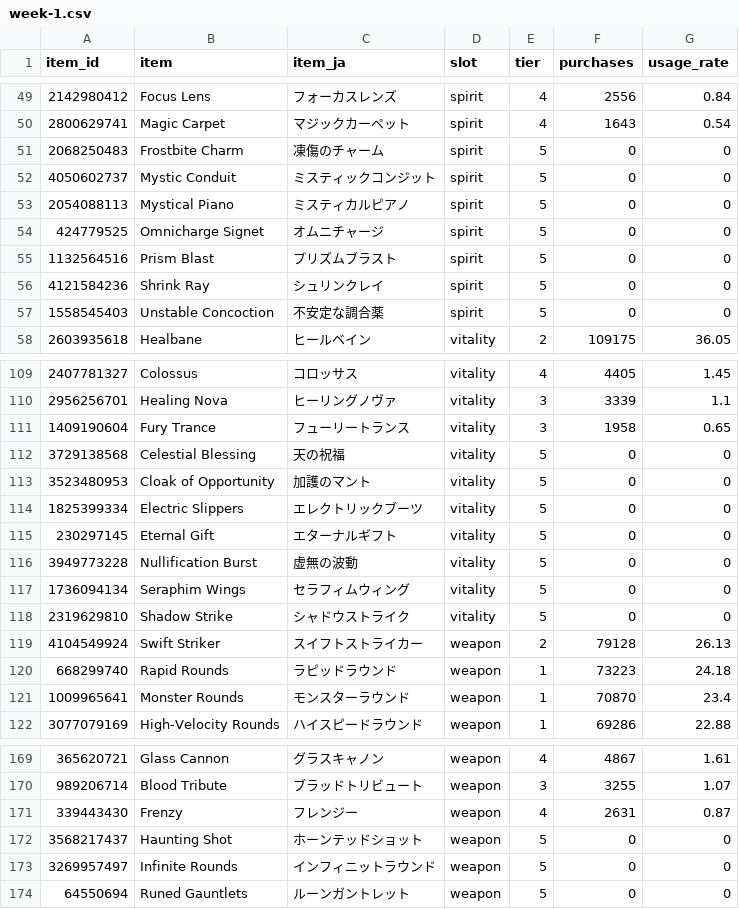
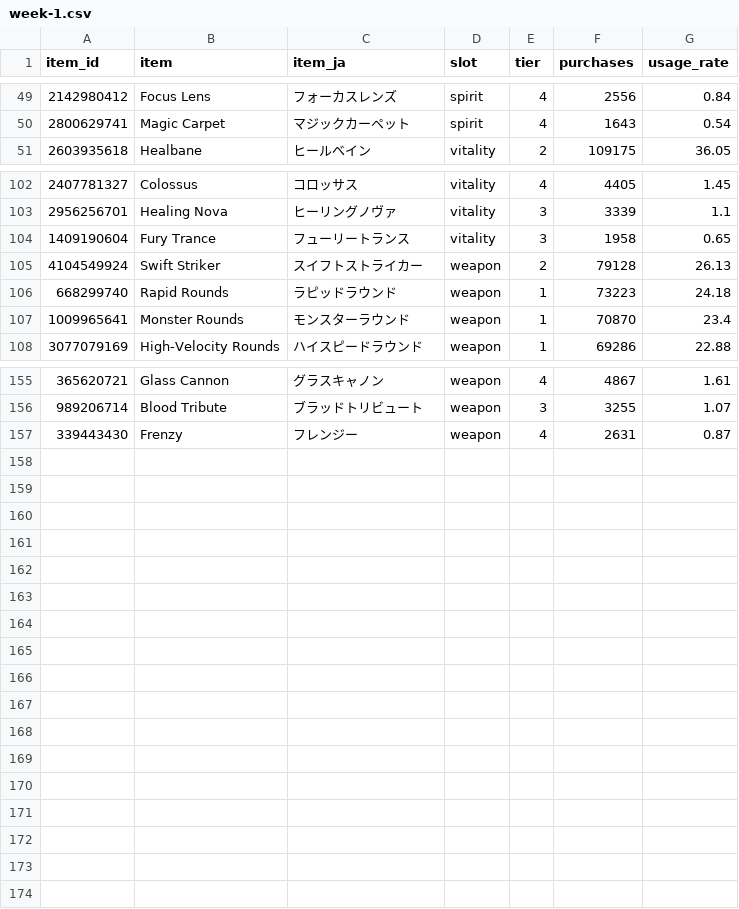
Before and after one commit to pmansd/deadlock-lab, a CSV file: data/items/2026/11/week-1.csv, drawn as a sheet; only a part is shown, gaps mark what is left out; the diff names each change by its address in the sheet, - before the commit and + after, or states it on an @@ line.

```diff
--- a/data/items/2026/11/week-1.csv
+++ b/data/items/2026/11/week-1.csv
-row 51: 2068250483 | Frostbite Charm | 凍傷のチャーム | spirit | 5 | 0 | 0
-row 52: 4050602737 | Mystic Conduit | ミスティックコンジット | spirit | 5 | 0 | 0
-row 53: 2054088113 | Mystical Piano | ミスティカルピアノ | spirit | 5 | 0 | 0
-row 54: 424779525 | Omnicharge Signet | オムニチャージ | spirit | 5 | 0 | 0
-row 55: 1132564516 | Prism Blast | プリズムブラスト | spirit | 5 | 0 | 0
-row 56: 4121584236 | Shrink Ray | シュリンクレイ | spirit | 5 | 0 | 0
-row 57: 1558545403 | Unstable Concoction | 不安定な調合薬 | spirit | 5 | 0 | 0
-row 112: 3729138568 | Celestial Blessing | 天の祝福 | vitality | 5 | 0 | 0
-row 113: 3523480953 | Cloak of Opportunity | 加護のマント | vitality | 5 | 0 | 0
-row 114: 1825399334 | Electric Slippers | エレクトリックブーツ | vitality | 5 | 0 | 0
-row 115: 230297145 | Eternal Gift | エターナルギフト | vitality | 5 | 0 | 0
-row 116: 3949773228 | Nullification Burst | 虚無の波動 | vitality | 5 | 0 | 0
-row 117: 1736094134 | Seraphim Wings | セラフィムウィング | vitality | 5 | 0 | 0
-row 118: 2319629810 | Shadow Strike | シャドウストライク | vitality | 5 | 0 | 0
-row 172: 3568217437 | Haunting Shot | ホーンテッドショット | weapon | 5 | 0 | 0
-row 173: 3269957497 | Infinite Rounds | インフィニットラウンド | weapon | 5 | 0 | 0
-row 174: 64550694 | Runed Gauntlets | ルーンガントレット | weapon | 5 | 0 | 0
```
Also changed, not shown: 1 other file.
